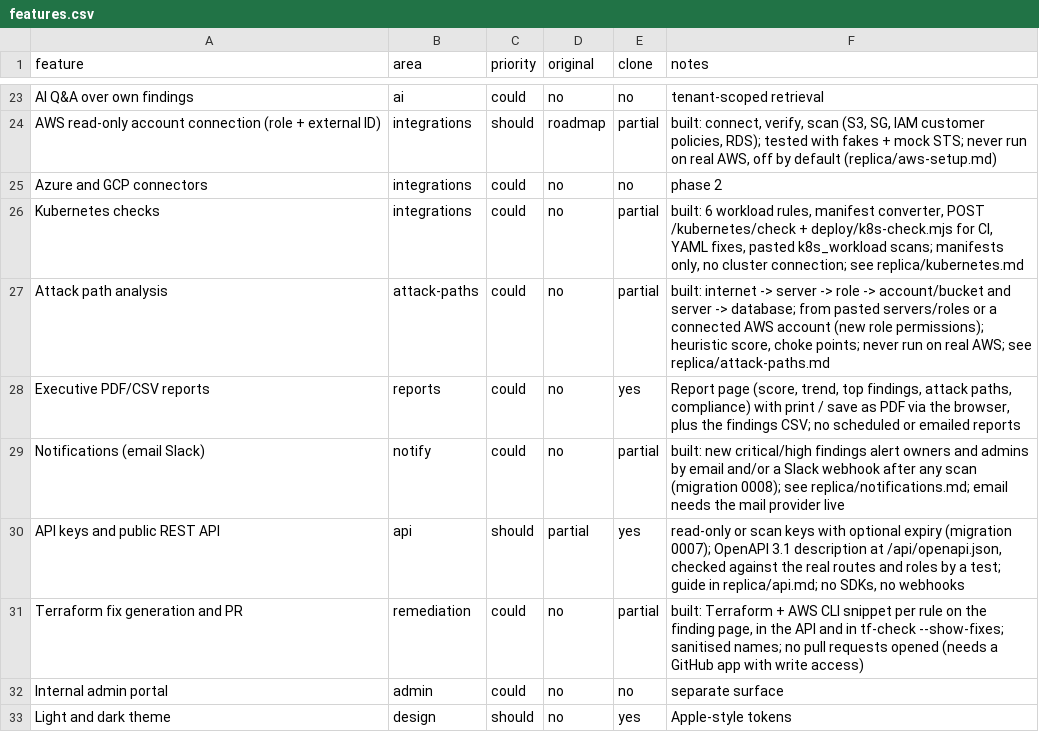
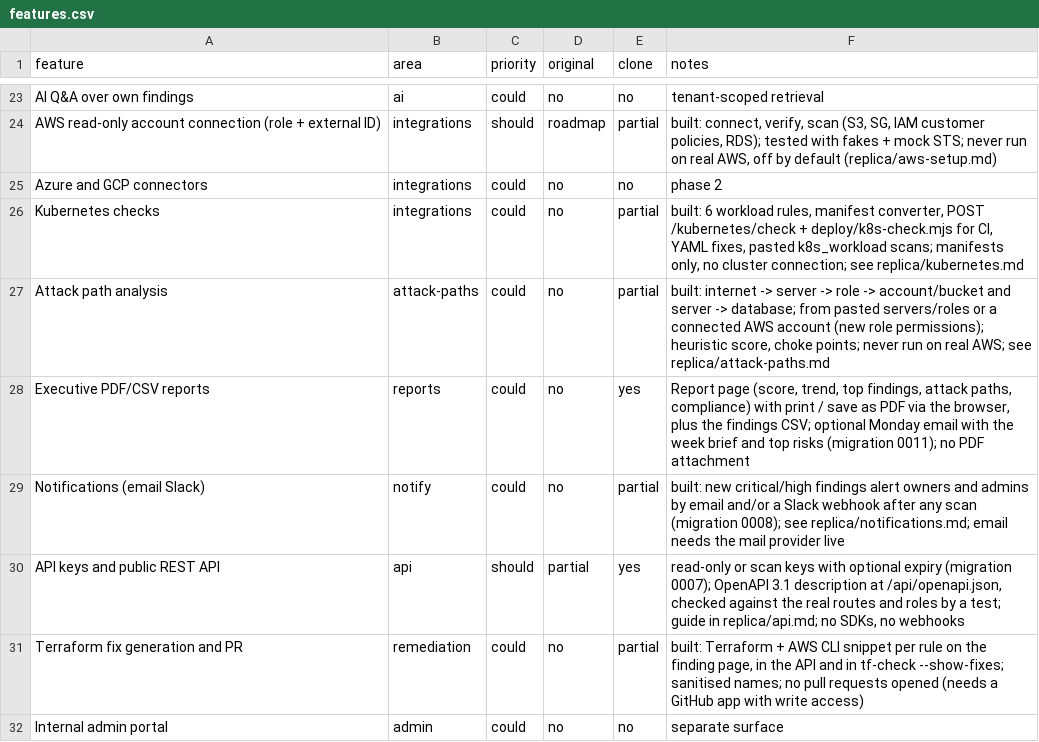
Before and after one commit to xsmartbartx/AI-Driven-CSPM, a CSV file: replica/features.csv, drawn as a sheet; only a part is shown, gaps mark what is left out; the shorter side is filled out with more unchanged rows.

```diff
--- a/replica/features.csv
+++ b/replica/features.csv
@@ -27,3 +27,3 @@ Kubernetes checks,integrations,could,no,partial,"built: 6 workload rules, manife
 Attack path analysis,attack-paths,could,no,partial,"built: internet -> server -> role -> account/bucket and server -> database; from pasted servers/roles or a connected AWS account (new role permissions); heuristic score, choke points; never run on real AWS; see replica/attack-paths.md"
-Executive PDF/CSV reports,reports,could,no,yes,"Report page (score, trend, top findings, attack paths, compliance) with print / save as PDF via the browser, plus the findings CSV; no scheduled or emailed reports"
+Executive PDF/CSV reports,reports,could,no,yes,"Report page (score, trend, top findings, attack paths, compliance) with print / save as PDF via the browser, plus the findings CSV; optional Monday email with the week brief and top risks (migration 0011); no PDF attachment"
 Notifications (email Slack),notify,could,no,partial,"built: new critical/high findings alert owners and admins by email and/or a Slack webhook after any scan (migration 0008); see replica/notifications.md; email needs the mail provider live"
```
Also changed, not shown: 14 other files.
